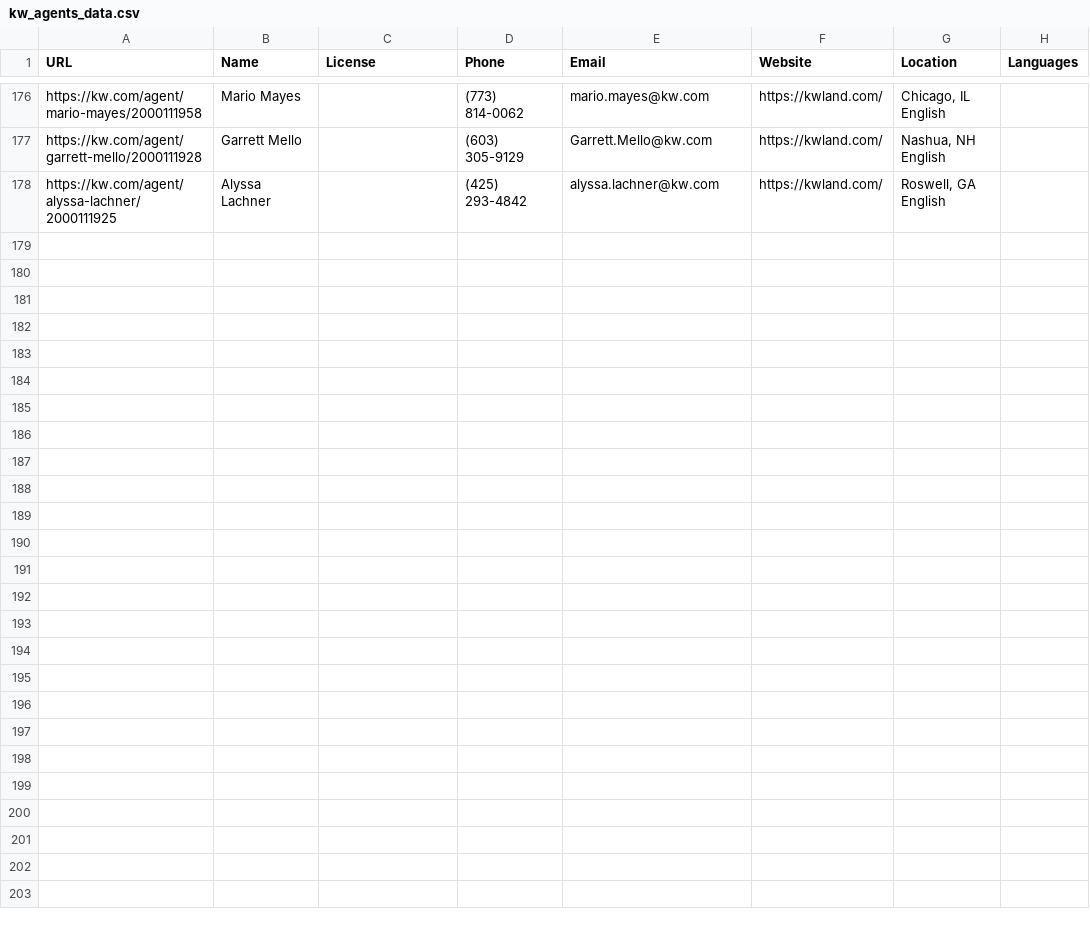
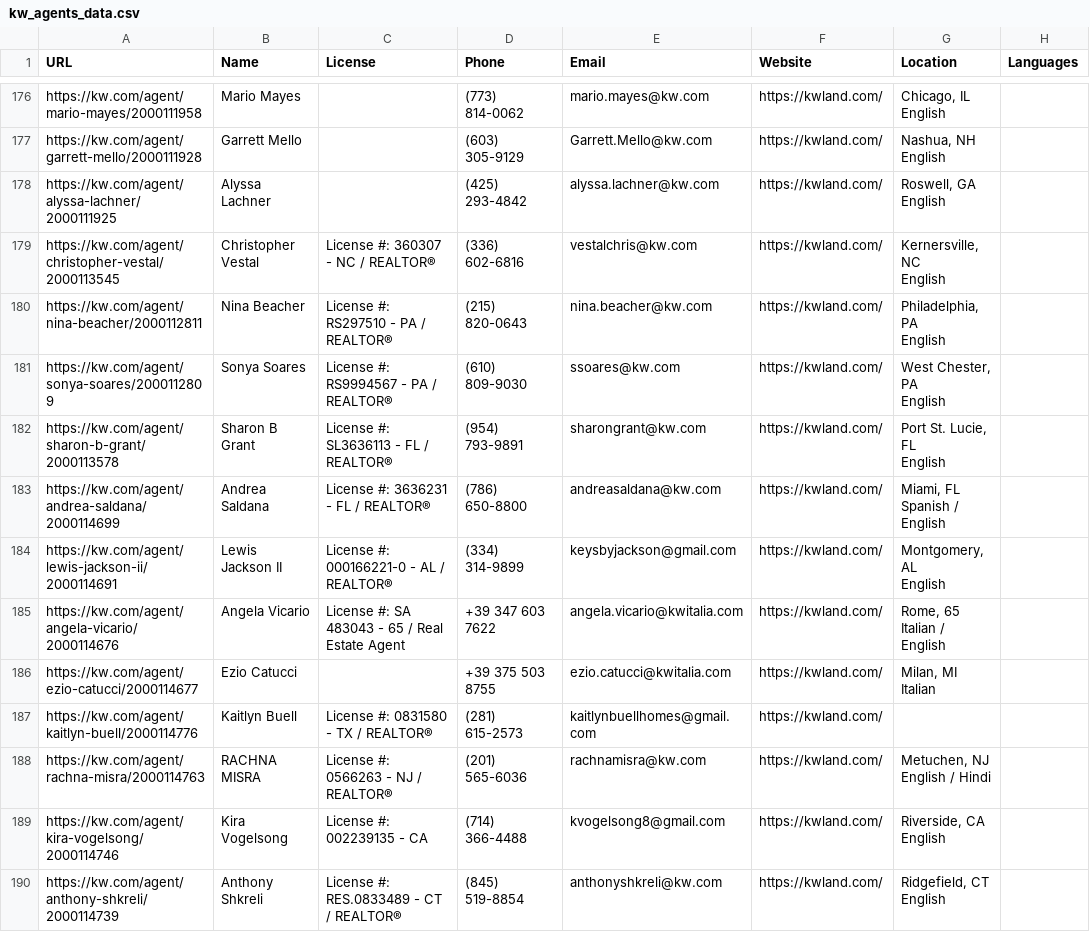
Before and after one commit to vicky-primerealops/prime-lead-pulse, a CSV file: scraper_project/kw_agents_data.csv, drawn as a sheet; only a part is shown, gaps mark what is left out; ↵ is a line break in a cell; the diff covers the shown part only; the diff names each change by its address in the sheet, - before the commit and + after, or states it on an @@ line.

```diff
--- a/scraper_project/kw_agents_data.csv
+++ b/scraper_project/kw_agents_data.csv
+row 179: https://kw.com/agent/christopher-vestal/2000113545 | Christopher Vestal | License #: 360307 - NC / REALTOR® | (336) 602-6816 | vestalchris@kw.com | https://kwland.com/ | Kernersville, NC ↵ English
+row 180: https://kw.com/agent/nina-beacher/2000112811 | Nina Beacher | License #: RS297510 - PA / REALTOR® | (215) 820-0643 | nina.beacher@kw.com | https://kwland.com/ | Philadelphia, PA ↵ English
+row 181: https://kw.com/agent/sonya-soares/2000112809 | Sonya Soares | License #: RS9994567 - PA / REALTOR® | (610) 809-9030 | ssoares@kw.com | https://kwland.com/ | West Chester, PA ↵ English
+row 182: https://kw.com/agent/sharon-b-grant/2000113578 | Sharon B Grant | License #: SL3636113 - FL / REALTOR® | (954) 793-9891 | sharongrant@kw.com | https://kwland.com/ | Port St. Lucie, FL ↵ English
+row 183: https://kw.com/agent/andrea-saldana/2000114699 | Andrea Saldana | License #: 3636231 - FL / REALTOR® | (786) 650-8800 | andreasaldana@kw.com | https://kwland.com/ | Miami, FL ↵ Spanish / English
+row 184: https://kw.com/agent/lewis-jackson-ii/2000114691 | Lewis Jackson II | License #: 000166221-0 - AL / REALTOR® | (334) 314-9899 | keysbyjackson@gmail.com | https://kwland.com/ | Montgomery, AL ↵ English
+row 185: https://kw.com/agent/angela-vicario/2000114676 | Angela Vicario | License #: SA 483043 - 65 / Real Estate Agent | +39 347 603 7622 | angela.vicario@kwitalia.com | https://kwland.com/ | Rome, 65 ↵ Italian / English
+row 186: https://kw.com/agent/ezio-catucci/2000114677 | Ezio Catucci |  | +39 375 503 8755 | ezio.catucci@kwitalia.com | https://kwland.com/ | Milan, MI ↵ Italian
+row 187: https://kw.com/agent/kaitlyn-buell/2000114776 | Kaitlyn Buell | License #: 0831580 - TX / REALTOR® | (281) 615-2573 | kaitlynbuellhomes@gmail.com | https://kwland.com/
+row 188: https://kw.com/agent/rachna-misra/2000114763 | RACHNA MISRA | License #: 0566263 - NJ / REALTOR® | (201) 565-6036 | rachnamisra@kw.com | https://kwland.com/ | Metuchen, NJ ↵ English / Hindi
+row 189: https://kw.com/agent/kira-vogelsong/2000114746 | Kira Vogelsong | License #: 002239135 - CA | (714) 366-4488 | kvogelsong8@gmail.com | https://kwland.com/ | Riverside, CA ↵ English
+row 190: https://kw.com/agent/anthony-shkreli/2000114739 | Anthony Shkreli | License #: RES.0833489 - CT / REALTOR® | (845) 519-8854 | anthonyshkreli@kw.com | https://kwland.com/ | Ridgefield, CT ↵ English
```
Also changed, not shown: 12 added rows elsewhere in this file, 2 other files.
